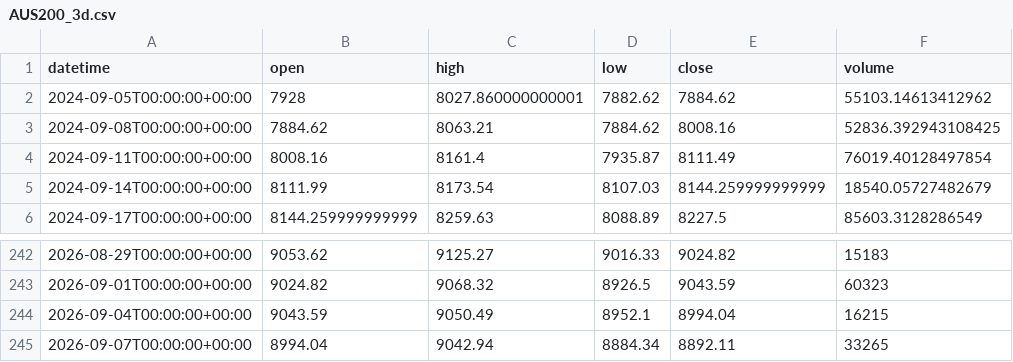
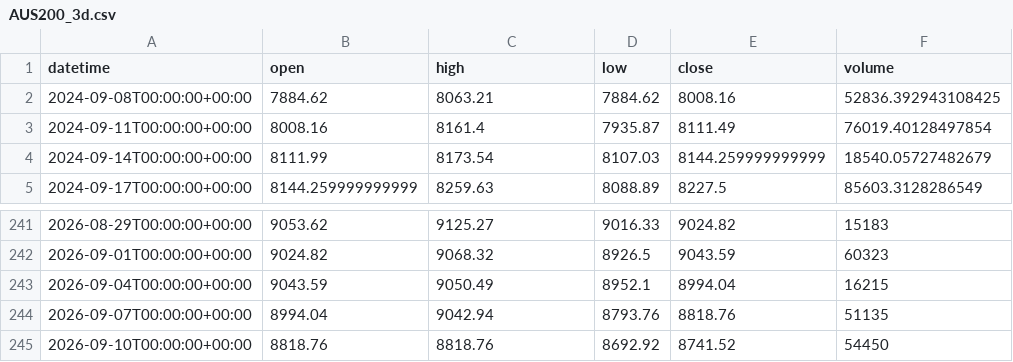
Before and after one commit to getdata-finance/aus200-3d-ohlcv-index-historical-data, a CSV file: AUS200_3d.csv, drawn as a sheet; only a part is shown, gaps mark what is left out.

```diff
--- a/AUS200_3d.csv
+++ b/AUS200_3d.csv
@@ -1,3 +1,2 @@
 datetime,open,high,low,close,volume
-2024-09-05T00:00:00+00:00,7928,8027.860000000001,7882.62,7884.62,55103.14613412962
 2024-09-08T00:00:00+00:00,7884.62,8063.21,7884.62,8008.16,52836.392943108425
@@ -244,2 +243,3 @@ datetime,open,high,low,close,volume
 2026-09-04T00:00:00+00:00,9043.59,9050.49,8952.1,8994.04,16215
-2026-09-07T00:00:00+00:00,8994.04,9042.94,8884.34,8892.11,33265
+2026-09-07T00:00:00+00:00,8994.04,9042.94,8793.76,8818.76,51135
+2026-09-10T00:00:00+00:00,8818.76,8818.76,8692.92,8741.52,54450
```
Also changed, not shown: 1 other file.
